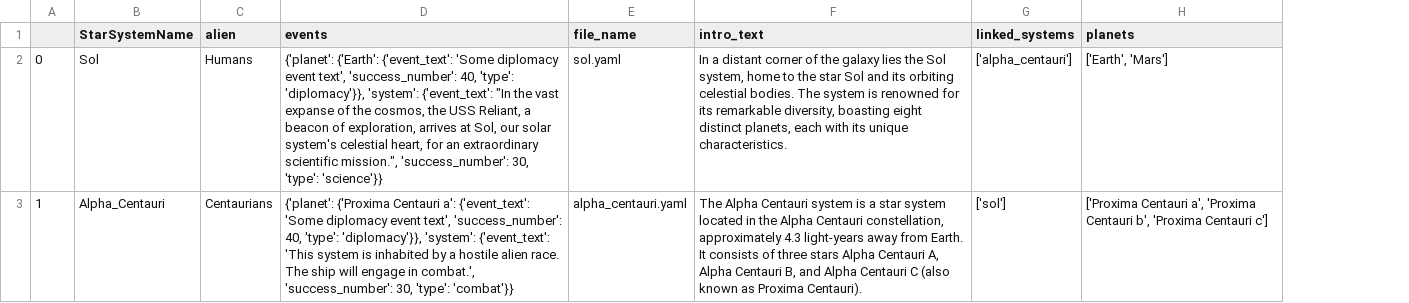
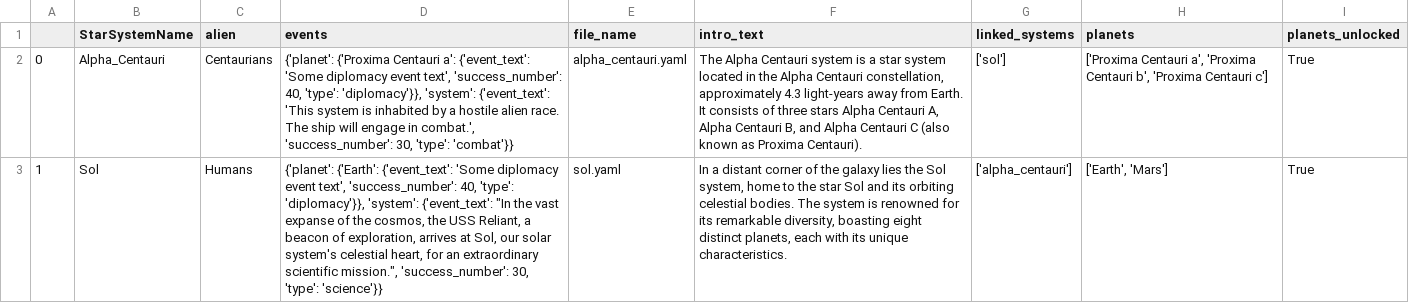
Before and after one commit to donaldcampbelljr/pyCaptainsLog, a CSV file: starsystemsuniverse.csv, drawn as a sheet; removed rows and columns are numbered as before the commit, all else as after; the diff names each change by its address in the sheet, - before the commit and + after, or states it on an @@ line.

```diff
--- a/starsystemsuniverse.csv
+++ b/starsystemsuniverse.csv
+column I (planets_unlocked), row 2: True
-row 2: 0 | Sol | Humans | {'planet': {'Earth': {'event_text': 'Some diplomacy event text', 'success_number': 40, 'type': 'diplomacy'}}, 'system': {'event_text': "In the vast expanse of the cosmos, the USS Reliant, a beacon of exploration, arrives at Sol, our solar system's celestial heart, for an extraordinary scientific mission.", 'success_number': 30, 'type': 'science'}} | sol.yaml | In a distant corner of the galaxy lies the Sol system, home to the star Sol and its orbiting celestial bodies. The system is renowned for its remarkable diversity, boasting eight distinct planets, each with its unique characteristics. | ['alpha_centauri'] | ['Earth', 'Mars']
-A2: 1
+A2: 0
+row 3: 1 | Sol | Humans | {'planet': {'Earth': {'event_text': 'Some diplomacy event text', 'success_number': 40, 'type': 'diplomacy'}}, 'system': {'event_text': "In the vast expanse of the cosmos, the USS Reliant, a beacon of exploration, arrives at Sol, our solar system's celestial heart, for an extraordinary scientific mission.", 'success_number': 30, 'type': 'science'}} | sol.yaml | In a distant corner of the galaxy lies the Sol system, home to the star Sol and its orbiting celestial bodies. The system is renowned for its remarkable diversity, boasting eight distinct planets, each with its unique characteristics. | ['alpha_centauri'] | ['Earth', 'Mars'] | True
```
Also changed, not shown: 1 other file.
